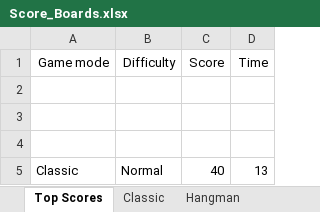
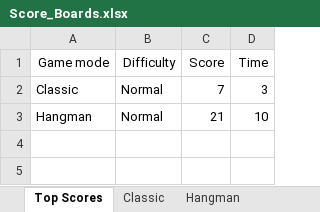
Before and after one commit to AzeezFolorunsho/WordGame, an Excel workbook: wordle_plus_game/local_files/Score_Boards.xlsx, sheet Top Scores, drawn as a sheet; values as stored, in another font and other column widths than the file's, no borders; removed rows and columns are numbered as before the commit, all else as after; the diff names each change by its address in the sheet, - before the commit and + after, or states it on an @@ line.

```diff
--- a/wordle_plus_game/local_files/Score_Boards.xlsx (sheet Top Scores)
+++ b/wordle_plus_game/local_files/Score_Boards.xlsx (sheet Top Scores)
-row 2: (empty)
-row 3: (empty)
-row 4: (empty)
-C2 (Score): 40
+C2 (Score): 7
-D2 (Time): 13
+D2 (Time): 3
+row 3: Hangman | Normal | 21 | 10
```
Also changed, not shown: sheet Classic, sheet Hangman, 6 other files.
